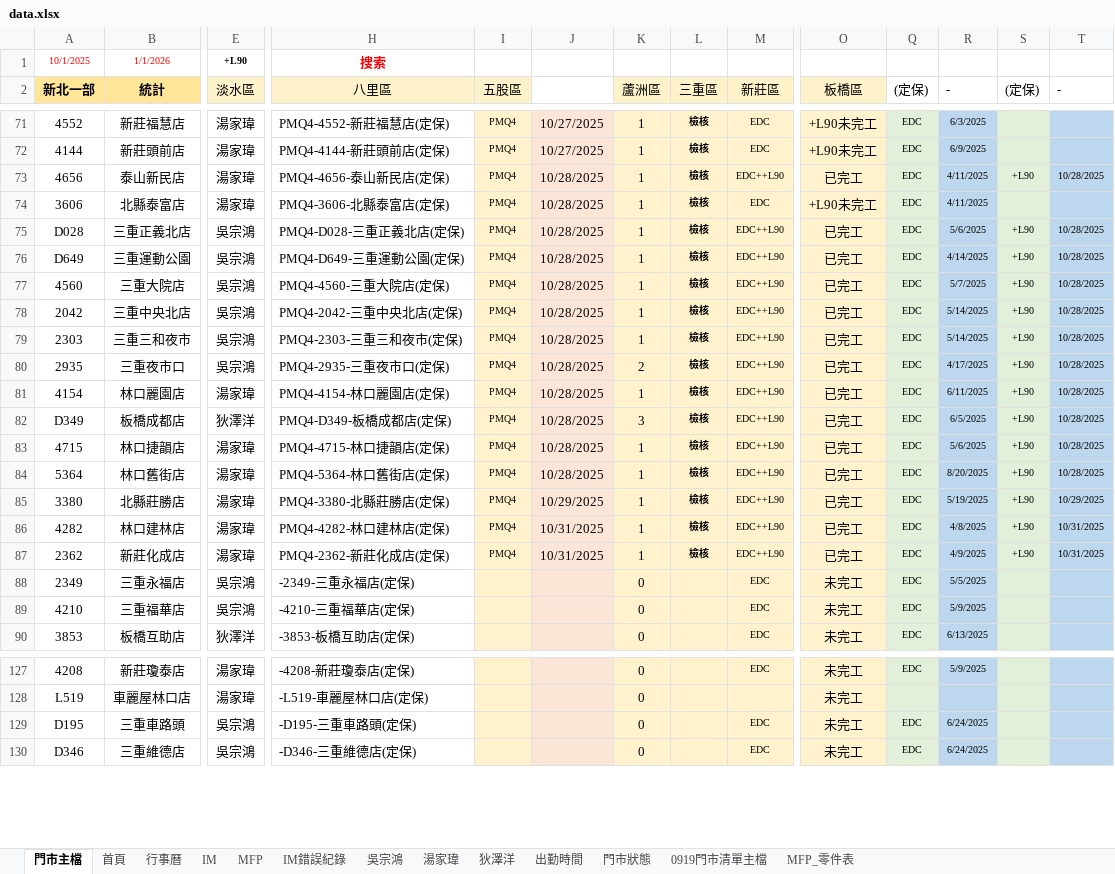
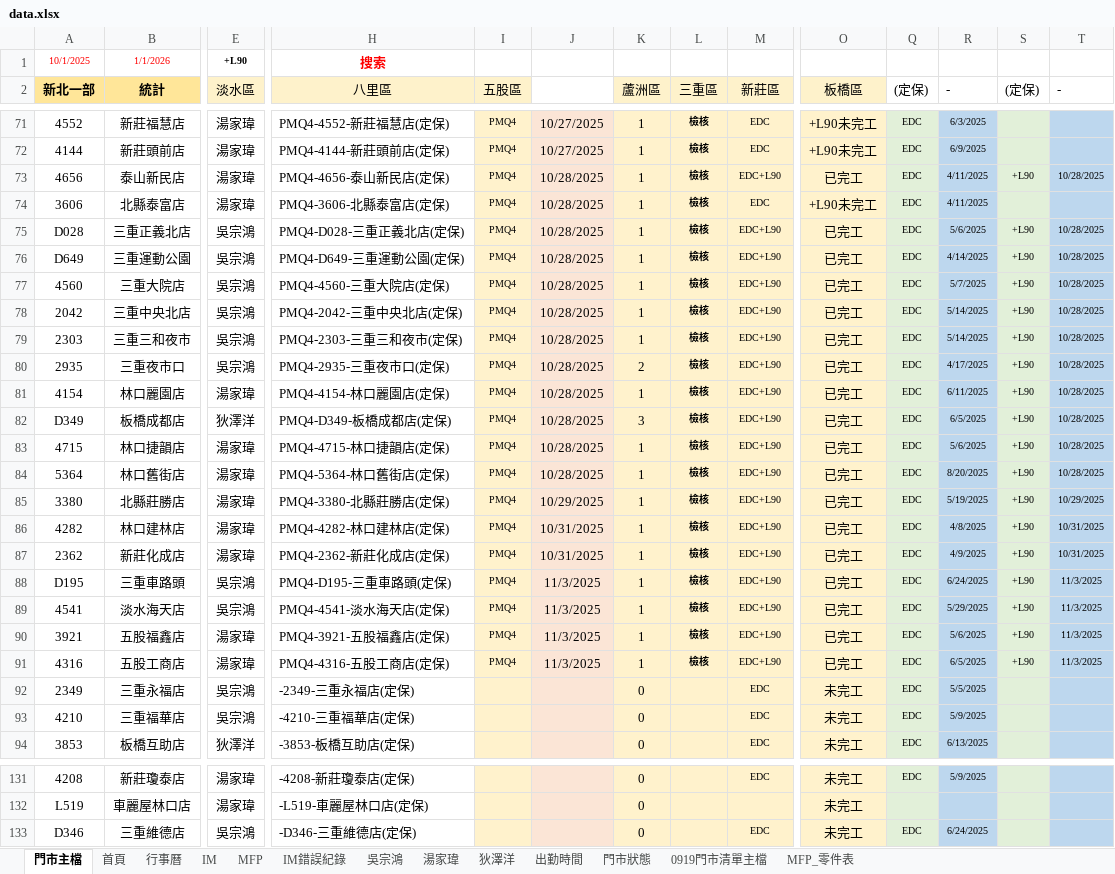
Before and after one commit to Yang-0419-di/FW_2, an Excel workbook: data.xlsx, sheet 門市主檔, drawn as a sheet; only a part is shown, gaps mark what is left out; values as stored, in another font and other column widths than the file's, no borders; conditional formats not drawn; removed rows and columns are numbered as before the commit, all else as after; rows hold the shown columns only; the diff covers the shown part only; the diff names each change by its address in the sheet, - before the commit and + after, or states it on an @@ line.

```diff
--- a/data.xlsx (sheet 門市主檔)
+++ b/data.xlsx (sheet 門市主檔)
-M73 (新莊區): EDC++L90
+M73 (新莊區): EDC+L90
-M75:M87 (新莊區): EDC++L90
+M75:M87 (新莊區): EDC+L90
+row 88: D195 | 三重車路頭 | 吳宗鴻 | PMQ4-D195-三重車路頭(定保) | PMQ4 | 11/3/2025 | 1 | 檢核 | EDC+L90 | 已完工 | EDC | 6/24/2025 | +L90 | 11/3/2025
+row 89: 4541 | 淡水海天店 | 吳宗鴻 | PMQ4-4541-淡水海天店(定保) | PMQ4 | 11/3/2025 | 1 | 檢核 | EDC+L90 | 已完工 | EDC | 5/29/2025 | +L90 | 11/3/2025
+row 90: 3921 | 五股福鑫店 | 湯家瑋 | PMQ4-3921-五股福鑫店(定保) | PMQ4 | 11/3/2025 | 1 | 檢核 | EDC+L90 | 已完工 | EDC | 5/6/2025 | +L90 | 11/3/2025
+row 91: 4316 | 五股工商店 | 湯家瑋 | PMQ4-4316-五股工商店(定保) | PMQ4 | 11/3/2025 | 1 | 檢核 | EDC+L90 | 已完工 | EDC | 6/5/2025 | +L90 | 11/3/2025
-row 129: D195 | 三重車路頭 | 吳宗鴻 | -D195-三重車路頭(定保) |  |  | 0 |  | EDC | 未完工 | EDC | 6/24/2025
```
Also changed, not shown: 3 removed rows and 24 edited cells elsewhere in this sheet, sheet IM, sheet MFP, sheet 出勤時間, sheet 湯家瑋, sheet 吳宗鴻, sheet 首頁, 1 more sheet, formulas that keep their value, hidden cells, charts or pictures, 臨時備份/自動備份/data.xlsx, 2 other files.
